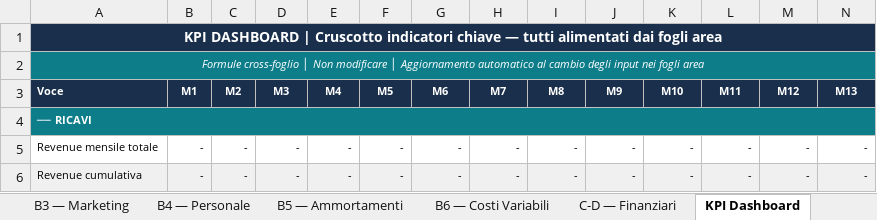
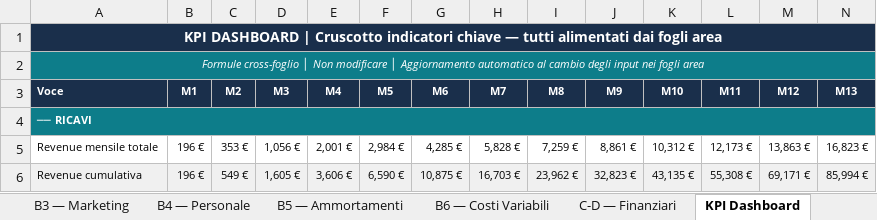
Before and after one commit to creamoj-ai/dloop-pitch-deck, an Excel workbook: 03-FINANCIAL-MODELS/DLOOP_Budget_Guerriglia_FULL_v2.xlsx, sheet KPI Dashboard, drawn as a sheet; only a part is shown; values as stored, in another font and other column widths than the file's, no borders; the diff covers the shown part only; the diff names each change by its address in the sheet, - before the commit and + after, or states it on an @@ line.

```diff
--- a/03-FINANCIAL-MODELS/DLOOP_Budget_Guerriglia_FULL_v2.xlsx (sheet KPI Dashboard)
+++ b/03-FINANCIAL-MODELS/DLOOP_Budget_Guerriglia_FULL_v2.xlsx (sheet KPI Dashboard)
-B5:B6 (M1): -
+B5:B6 (M1): 196 €
-C5 (M2): -
+C5 (M2): 353 €
-D5 (M3): -
+D5 (M3): 1,056 €
-E5 (M4): -
+E5 (M4): 2,001 €
-F5 (M5): -
+F5 (M5): 2,984 €
-G5 (M6): -
+G5 (M6): 4,285 €
-H5 (M7): -
+H5 (M7): 5,828 €
-I5 (M8): -
+I5 (M8): 7,259 €
-J5 (M9): -
+J5 (M9): 8,861 €
-K5 (M10): -
+K5 (M10): 10,312 €
-L5 (M11): -
+L5 (M11): 12,173 €
-M5 (M12): -
+M5 (M12): 13,863 €
-N5 (M13): -
+N5 (M13): 16,823 €
-C6 (M2): -
+C6 (M2): 549 €
-D6 (M3): -
+D6 (M3): 1,605 €
-E6 (M4): -
+E6 (M4): 3,606 €
-F6 (M5): -
+F6 (M5): 6,590 €
-G6 (M6): -
+G6 (M6): 10,875 €
-H6 (M7): -
+H6 (M7): 16,703 €
-I6 (M8): -
+I6 (M8): 23,962 €
-J6 (M9): -
+J6 (M9): 32,823 €
-K6 (M10): -
+K6 (M10): 43,135 €
-L6 (M11): -
+L6 (M11): 55,308 €
-M6 (M12): -
+M6 (M12): 69,171 €
-N6 (M13): -
+N6 (M13): 85,994 €
```
Also changed, not shown: 123 edited cells elsewhere in this sheet, sheet Unit Economics, sheet Stato Patrimoniale, sheet MRR Waterfall, sheet C-D — Finanziari, sheet 0 — Assumptions, formulas that keep their value.
